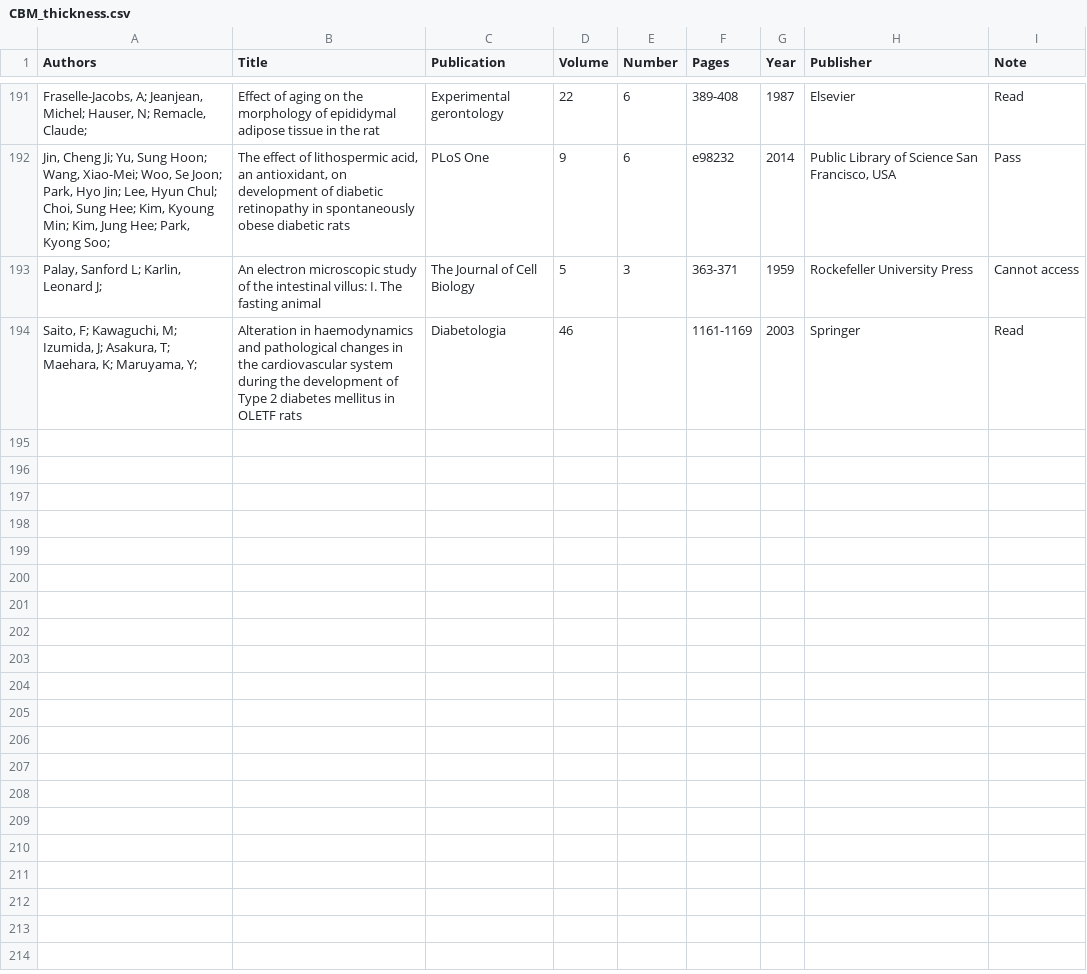
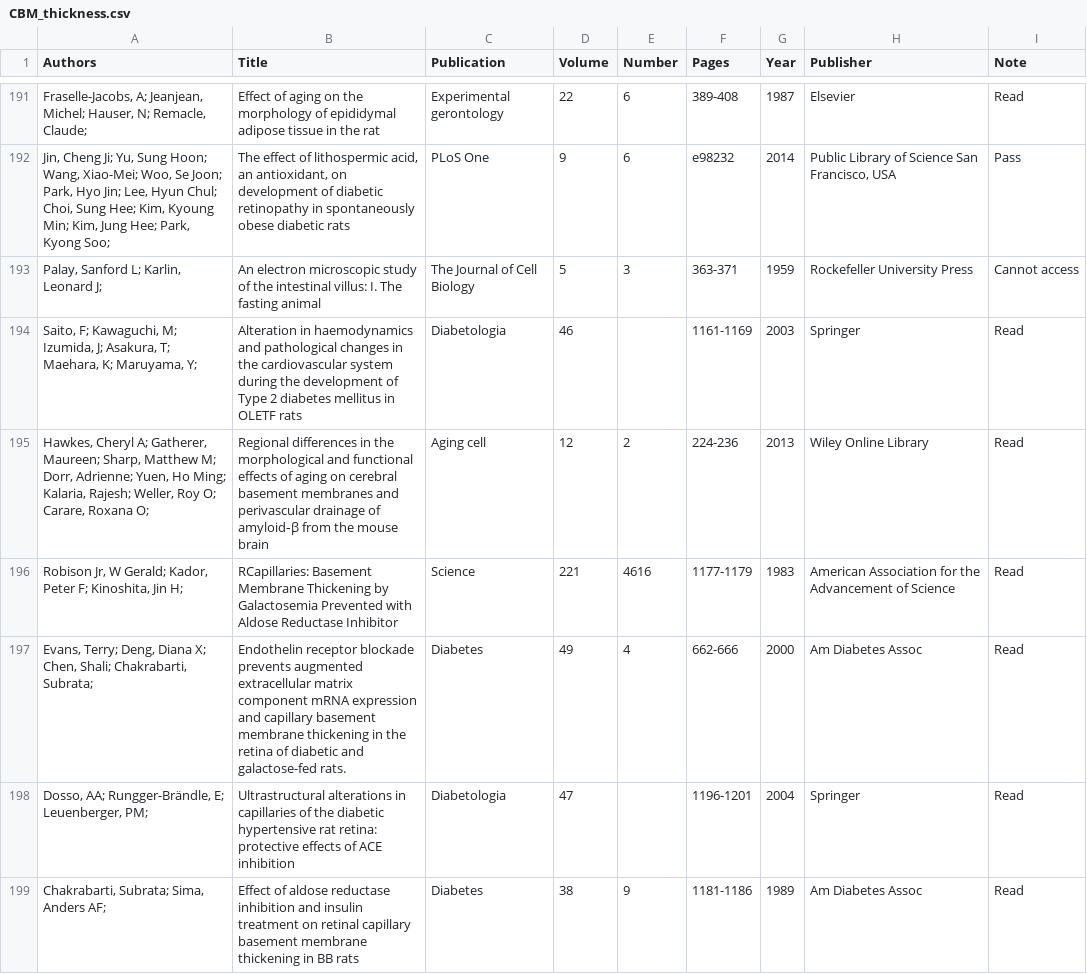
Before and after one commit to YunjeongLee/meta-analysis-for-VEGF-signaling, a CSV file: data/papers/CBM_thickness.csv, drawn as a sheet; only a part is shown, gaps mark what is left out; the diff covers the shown part only; the diff names each change by its address in the sheet, - before the commit and + after, or states it on an @@ line.

Commit message:
add more papers and change some papers' status to `Read`

```diff
--- a/data/papers/CBM_thickness.csv
+++ b/data/papers/CBM_thickness.csv
+row 195: Hawkes, Cheryl A; Gatherer, Maureen; Sharp, Matthew M; Dorr, Adrienne; Yuen, Ho Ming; Kalaria, Rajesh; Weller, Roy O; Carare, Roxana O; | Regional differences in the morphological and functional effects of aging on cerebral basement membranes and perivascular drainage of amyloid‐β from the mouse brain | Aging cell | 12 | 2 | 224-236 | 2013 | Wiley Online Library | Read
+row 196: Robison Jr, W Gerald; Kador, Peter F; Kinoshita, Jin H; | RCapillaries: Basement Membrane Thickening by Galactosemia Prevented with Aldose Reductase Inhibitor | Science | 221 | 4616 | 1177-1179 | 1983 | American Association for the Advancement of Science | Read
+row 197: Evans, Terry; Deng, Diana X; Chen, Shali; Chakrabarti, Subrata; | Endothelin receptor blockade prevents augmented extracellular matrix component mRNA expression and capillary basement membrane thickening in the retina of diabetic and galactose-fed rats. | Diabetes | 49 | 4 | 662-666 | 2000 | Am Diabetes Assoc | Read
+row 198: Dosso, AA; Rungger-Brändle, E; Leuenberger, PM; | Ultrastructural alterations in capillaries of the diabetic hypertensive rat retina: protective effects of ACE inhibition | Diabetologia | 47 |  | 1196-1201 | 2004 | Springer | Read
+row 199: Chakrabarti, Subrata; Sima, Anders AF; | Effect of aldose reductase inhibition and insulin treatment on retinal capillary basement membrane thickening in BB rats | Diabetes | 38 | 9 | 1181-1186 | 1989 | Am Diabetes Assoc | Read
```
Also changed, not shown: 5 added rows and 6 edited cells elsewhere in this file, data/papers/Kd_for_NRP1.csv, data/papers/Kd_for_VEGFR1_and_VEGFR2.csv.
